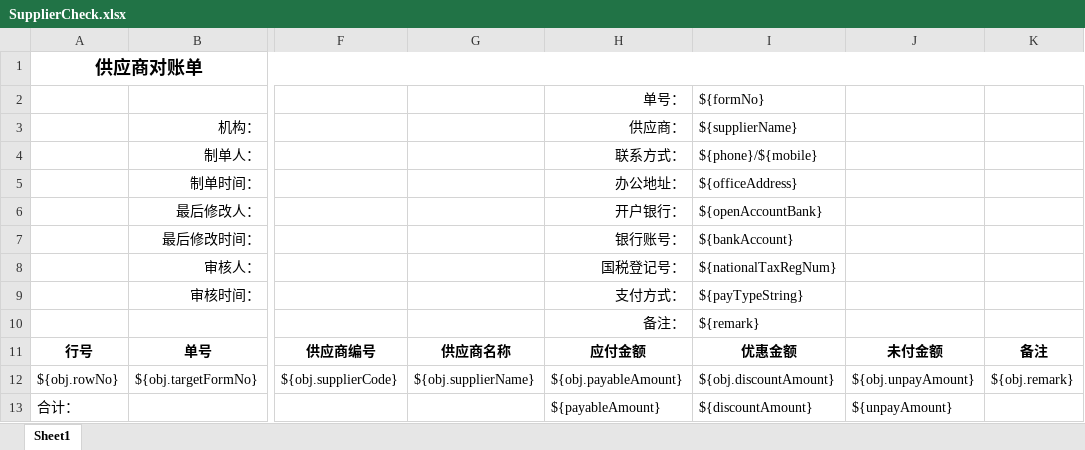
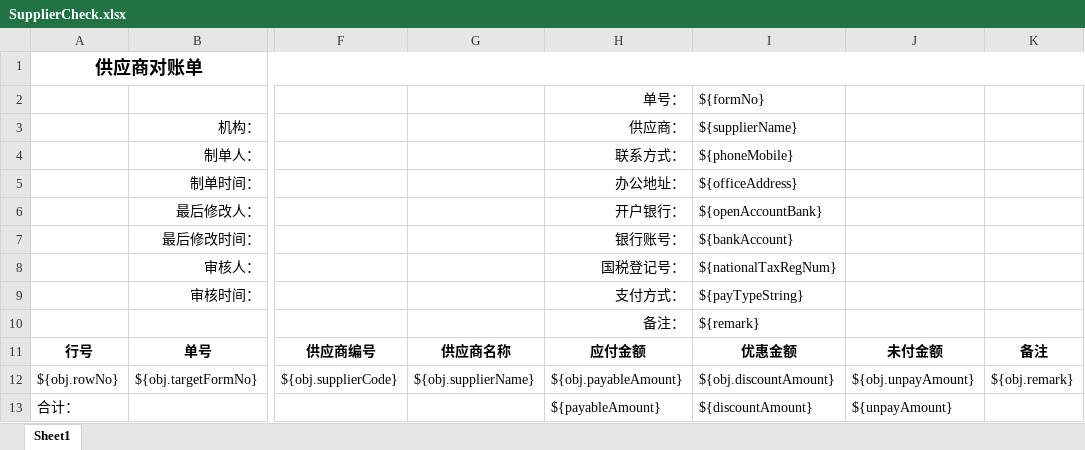
Before and after one commit to zly1988203/easyUI-web, an Excel workbook: src/main/resources/template/excel/export/SupplierCheck.xlsx, sheet Sheet1, drawn as a sheet; only a part is shown, gaps mark what is left out; values as stored, in another font and other column widths than the file's, no borders; the diff names each change by its address in the sheet, - before the commit and + after, or states it on an @@ line.

```diff
--- a/src/main/resources/template/excel/export/SupplierCheck.xlsx (sheet Sheet1)
+++ b/src/main/resources/template/excel/export/SupplierCheck.xlsx (sheet Sheet1)
-I4 (${supplierName}): ${phone}/${mobile}
+I4 (${supplierName}): ${phoneMobile}
```
Also changed, not shown: src/main/resources/template/excel/export/SupplierChain.xlsx, src/main/resources/template/excel/export/SupplierSettle.xlsx, 3 other files.
